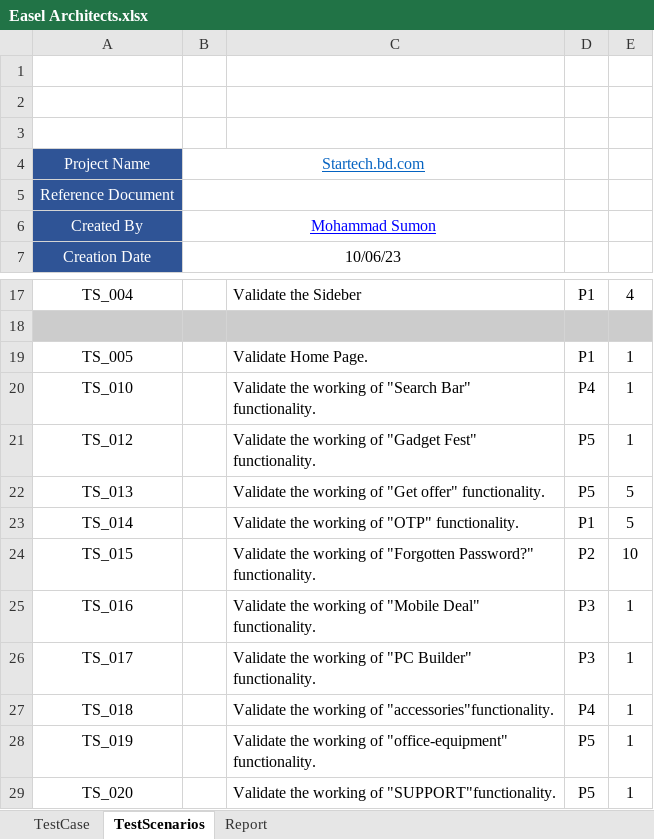
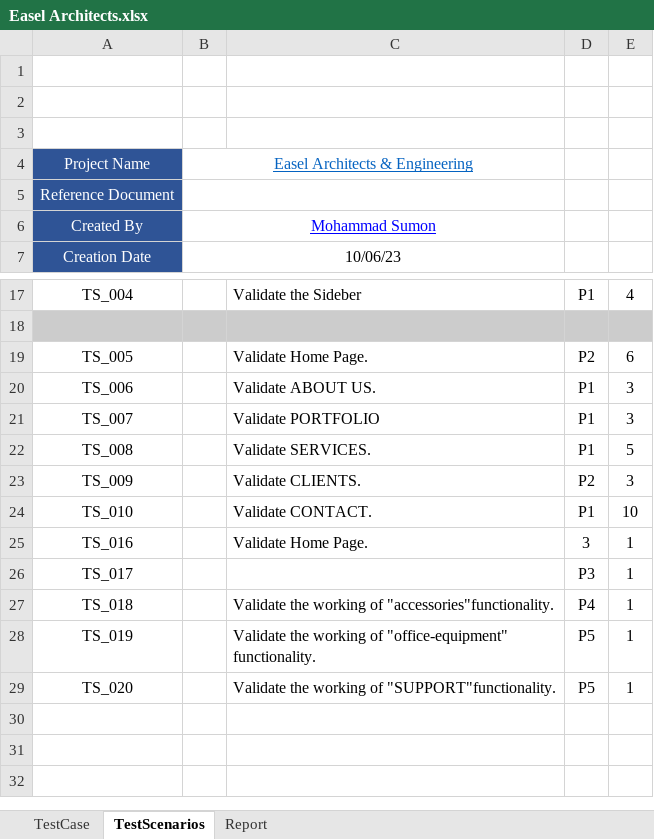
Before and after one commit to sumu9897/Easel-Architects, an Excel workbook: Easel Architects.xlsx, sheet TestScenarios, drawn as a sheet; only a part is shown, gaps mark what is left out; values as stored, in another font and other column widths than the file's, no borders; removed rows and columns are numbered as before the commit, all else as after; the diff names each change by its address in the sheet, - before the commit and + after, or states it on an @@ line.

```diff
--- a/Easel Architects.xlsx (sheet TestScenarios)
+++ b/Easel Architects.xlsx (sheet TestScenarios)
-B4: Startech.bd.com
+B4: Easel Architects & Engineering
-D19: P1
+D19: P2
-E19: 1
+E19: 6
+row 20: TS_006 |  | Validate ABOUT US. | P1 | 3
+row 21: TS_007 |  | Validate PORTFOLIO | P1 | 3
+row 22: TS_008 |  | Validate SERVICES. | P1 | 5
+row 23: TS_009 |  | Validate CLIENTS. | P2 | 3
-C24: Validate the working of "Search Bar" functionality.
+C24: Validate CONTACT.
-D24: P4
+D24: P1
-E24: 1
+E24: 10
-row 21: TS_012 |  | Validate the working of "Gadget Fest" functionality. | P5 | 1
-row 22: TS_013 |  | Validate the working of "Get offer" functionality. | P5 | 5
-row 23: TS_014 |  | Validate the working of "OTP" functionality. | P1 | 5
-row 24: TS_015 |  | Validate the working of "Forgotten Password?" functionality. | P2 | 10
-C25: Validate the working of "Mobile Deal" functionality.
+C25: Validate Home Page.
-D25: P3
+D25: 3
-C26: Validate the working of "PC Builder" functionality.
+C26: (empty)
```
Also changed, not shown: sheet TestCase, sheet Report, formulas that keep their value, 2 other files.
